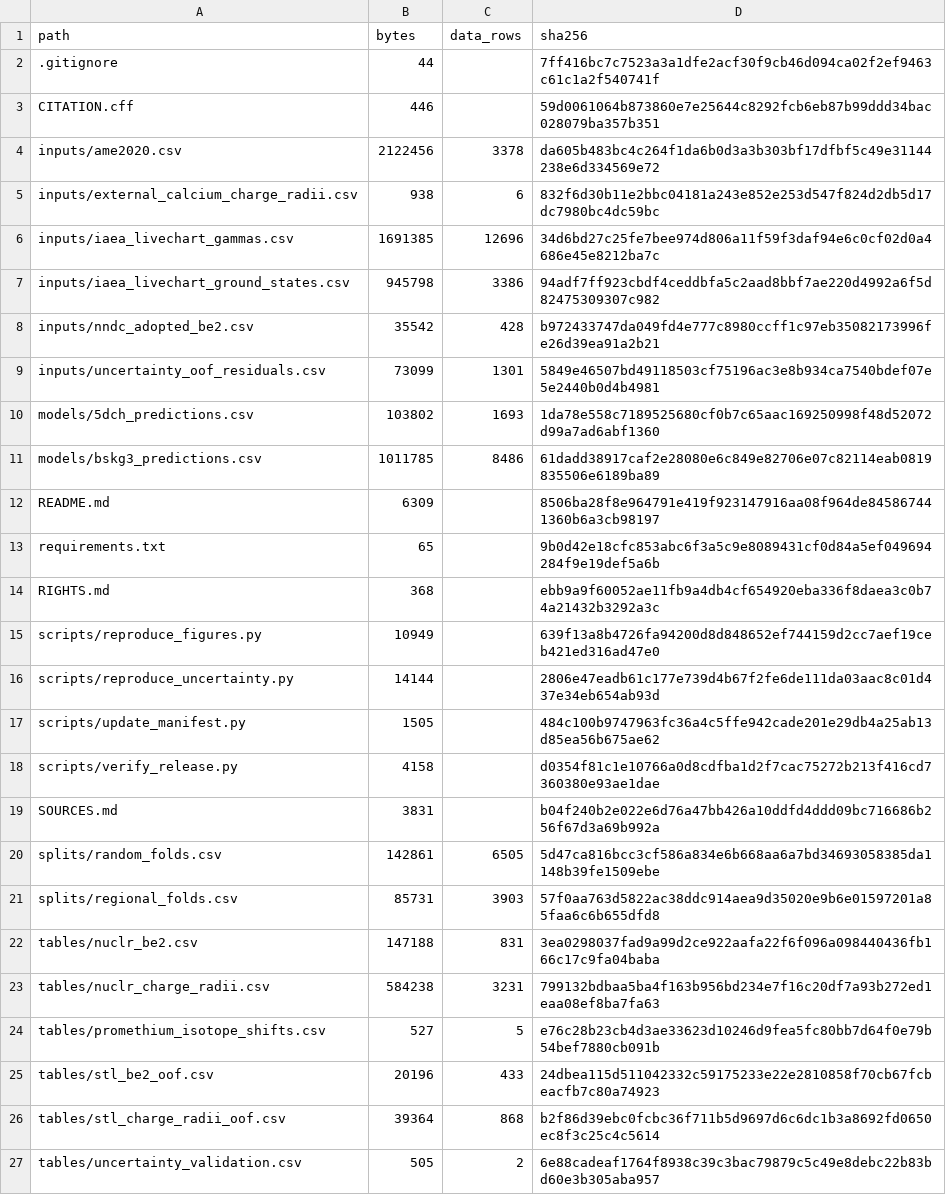
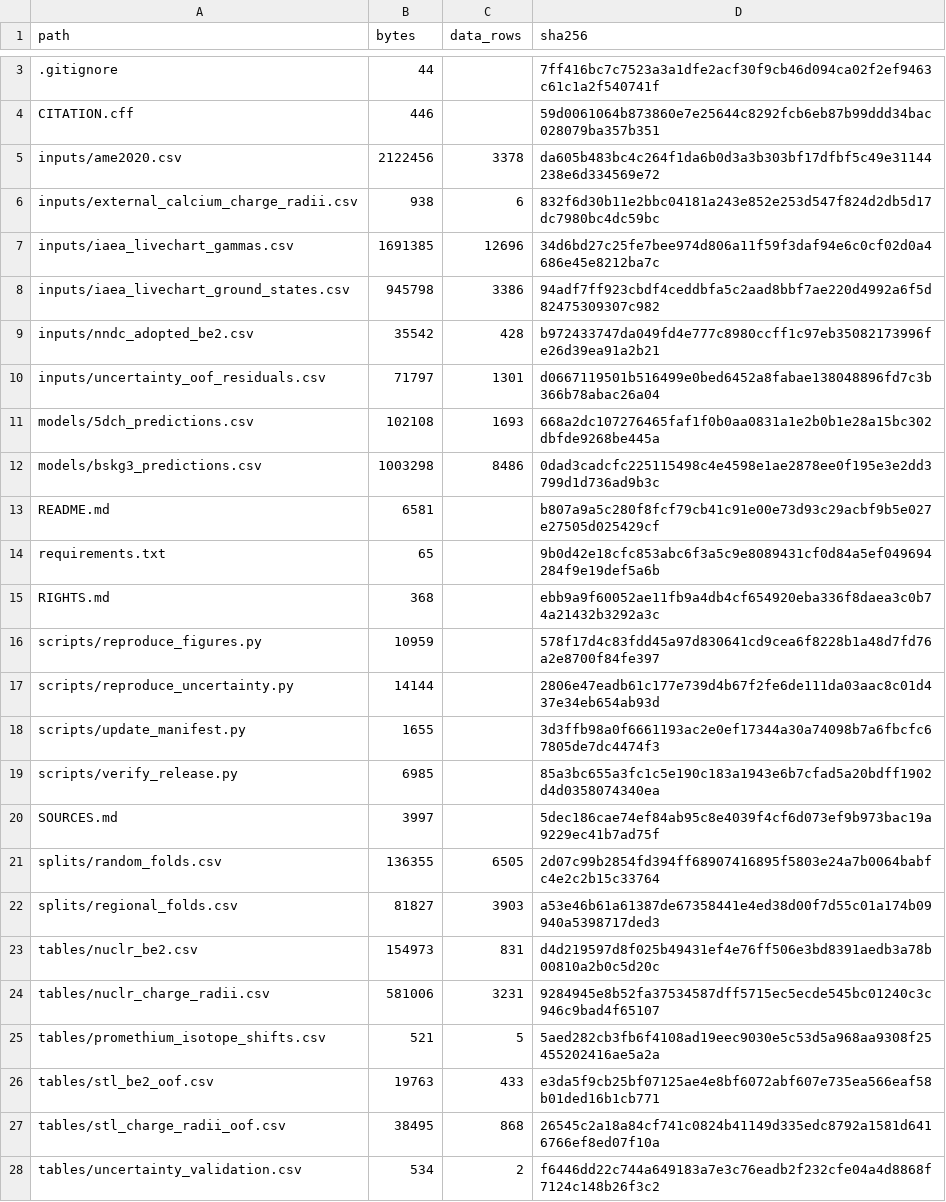
Before and after one commit to strifinopoulos/nuclr-applications-data-release, a CSV file: MANIFEST.csv, drawn as a sheet; only a part is shown, gaps mark what is left out; the diff covers the shown part only.

```diff
--- a/MANIFEST.csv
+++ b/MANIFEST.csv
@@ -8,20 +9,20 @@ inputs/iaea_livechart_ground_states.csv,945798,3386,94adf7ff923cbdf4ceddbfa5c2aa
 inputs/nndc_adopted_be2.csv,35542,428,b972433747da049fd4e777c8980ccff1c97eb35082173996fe26d39ea91a2b21
-inputs/uncertainty_oof_residuals.csv,73099,1301,5849e46507bd49118503cf75196ac3e8b934ca7540bdef07e5e2440b0d4b4981
-models/5dch_predictions.csv,103802,1693,1da78e558c7189525680cf0b7c65aac169250998f48d52072d99a7ad6abf1360
-models/bskg3_predictions.csv,1011785,8486,61dadd38917caf2e28080e6c849e82706e07c82114eab0819835506e6189ba89
-README.md,6309,,8506ba28f8e964791e419f923147916aa08f964de845867441360b6a3cb98197
+inputs/uncertainty_oof_residuals.csv,71797,1301,d0667119501b516499e0bed6452a8fabae138048896fd7c3b366b78abac26a04
+models/5dch_predictions.csv,102108,1693,668a2dc107276465faf1f0b0aa0831a1e2b0b1e28a15bc302dbfde9268be445a
+models/bskg3_predictions.csv,1003298,8486,0dad3cadcfc225115498c4e4598e1ae2878ee0f195e3e2dd3799d1d736ad9b3c
+README.md,6581,,b807a9a5c280f8fcf79cb41c91e00e73d93c29acbf9b5e027e27505d025429cf
 requirements.txt,65,,9b0d42e18cfc853abc6f3a5c9e8089431cf0d84a5ef049694284f9e19def5a6b
 RIGHTS.md,368,,ebb9a9f60052ae11fb9a4db4cf654920eba336f8daea3c0b74a21432b3292a3c
-scripts/reproduce_figures.py,10949,,639f13a8b4726fa94200d8d848652ef744159d2cc7aef19ceb421ed316ad47e0
+scripts/reproduce_figures.py,10959,,578f17d4c83fdd45a97d830641cd9cea6f8228b1a48d7fd76a2e8700f84fe397
 scripts/reproduce_uncertainty.py,14144,,2806e47eadb61c177e739d4b67f2fe6de111da03aac8c01d437e34eb654ab93d
-scripts/update_manifest.py,1505,,484c100b9747963fc36a4c5ffe942cade201e29db4a25ab13d85ea56b675ae62
-scripts/verify_release.py,4158,,d0354f81c1e10766a0d8cdfba1d2f7cac75272b213f416cd7360380e93ae1dae
-SOURCES.md,3831,,b04f240b2e022e6d76a47bb426a10ddfd4ddd09bc716686b256f67d3a69b992a
-splits/random_folds.csv,142861,6505,5d47ca816bcc3cf586a834e6b668aa6a7bd34693058385da1148b39fe1509ebe
-splits/regional_folds.csv,85731,3903,57f0aa763d5822ac38ddc914aea9d35020e9b6e01597201a85faa6c6b655dfd8
-tables/nuclr_be2.csv,147188,831,3ea0298037fad9a99d2ce922aafa22f6f096a098440436fb166c17c9fa04baba
-tables/nuclr_charge_radii.csv,584238,3231,799132bdbaa5ba4f163b956bd234e7f16c20df7a93b272ed1eaa08ef8ba7fa63
-tables/promethium_isotope_shifts.csv,527,5,e76c28b23cb4d3ae33623d10246d9fea5fc80bb7d64f0e79b54bef7880cb091b
-tables/stl_be2_oof.csv,20196,433,24dbea115d511042332c59175233e22e2810858f70cb67fcbeacfb7c80a74923
-tables/stl_charge_radii_oof.csv,39364,868,b2f86d39ebc0fcbc36f711b5d9697d6c6dc1b3a8692fd0650ec8f3c25c4c5614
-tables/uncertainty_validation.csv,505,2,6e88cadeaf1764f8938c39c3bac79879c5c49e8debc22b83bd60e3b305aba957
+scripts/update_manifest.py,1655,,3d3ffb98a0f6661193ac2e0ef17344a30a74098b7a6fbcfc67805de7dc4474f3
+scripts/verify_release.py,6985,,85a3bc655a3fc1c5e190c183a1943e6b7cfad5a20bdff1902d4d0358074340ea
+SOURCES.md,3997,,5dec186cae74ef84ab95c8e4039f4cf6d073ef9b973bac19a9229ec41b7ad75f
+splits/random_folds.csv,136355,6505,2d07c99b2854fd394ff68907416895f5803e24a7b0064babfc4e2c2b15c33764
+splits/regional_folds.csv,81827,3903,a53e46b61a61387de67358441e4ed38d00f7d55c01a174b09940a5398717ded3
+tables/nuclr_be2.csv,154973,831,d4d219597d8f025b49431ef4e76ff506e3bd8391aedb3a78b00810a2b0c5d20c
+tables/nuclr_charge_radii.csv,581006,3231,9284945e8b52fa37534587dff5715ec5ecde545bc01240c3c946c9bad4f65107
+tables/promethium_isotope_shifts.csv,521,5,5aed282cb3fb6f4108ad19eec9030e5c53d5a968aa9308f25455202416ae5a2a
+tables/stl_be2_oof.csv,19763,433,e3da5f9cb25bf07125ae4e8bf6072abf607e735ea566eaf58b01ded16b1cb771
+tables/stl_charge_radii_oof.csv,38495,868,26545c2a18a84cf741c0824b41149d335edc8792a1581d6416766ef8ed07f10a
+tables/uncertainty_validation.csv,534,2,f6446dd22c744a649183a7e3c76eadb2f232cfe04a4d8868f7124c148b26f3c2
```
Also changed, not shown: 1 added row elsewhere in this file, inputs/uncertainty_oof_residuals.csv, tables/stl_be2_oof.csv, 8 other files.
